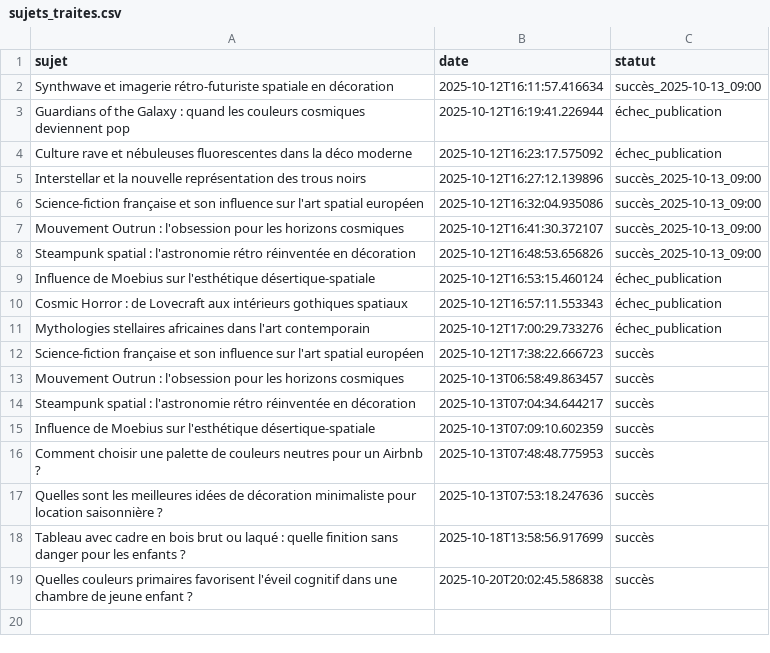
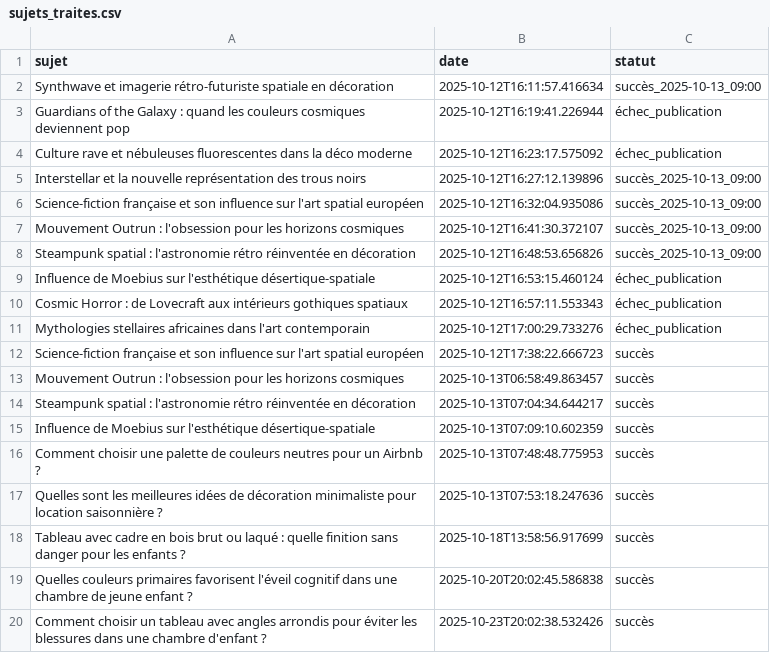
Before and after one commit to Metalosmose21/Chambre-d-enfant-2, a CSV file: sujets_traites.csv, drawn as a sheet; the diff names each change by its address in the sheet, - before the commit and + after, or states it on an @@ line.

```diff
--- a/sujets_traites.csv
+++ b/sujets_traites.csv
+row 20: Comment choisir un tableau avec angles arrondis pour éviter les blessures dans une chambre d'enfant ? | 2025-10-23T20:02:38.532426 | succès
```
Also changed, not shown: sujets.csv.
